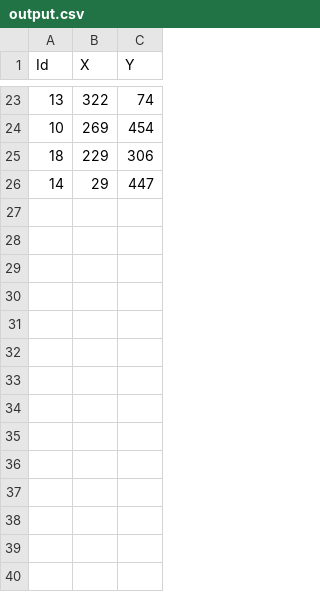
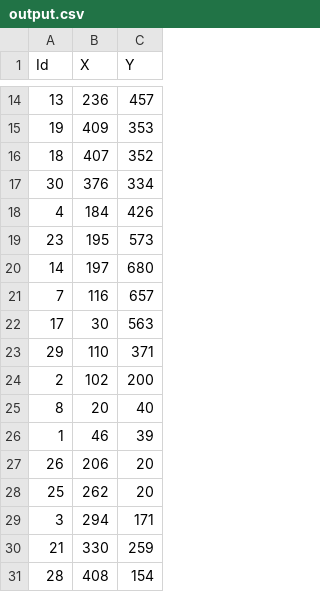
Before and after one commit to craighep/Artificial_Intelligence_GA_TSP, a CSV file: GA_TSP/dist/output.csv, drawn as a sheet; only a part is shown, gaps mark what is left out; the diff covers the shown part only.

```diff
--- a/GA_TSP/dist/output.csv
+++ b/GA_TSP/dist/output.csv
@@ -23,4 +14,18 @@ Id,X,Y
-13,322,74
-10,269,454
-18,229,306
-14,29,447
+13,236,457
+19,409,353
+18,407,352
+30,376,334
+4,184,426
+23,195,573
+14,197,680
+7,116,657
+17,30,563
+29,110,371
+2,102,200
+8,20,40
+1,46,39
+26,206,20
+25,262,20
+3,294,171
+21,330,259
+28,408,154
```
Also changed, not shown: 8 added rows, 17 removed rows and 8 edited cells elsewhere in this file, GA_TSP/dist/input.csv, 20 other files.
